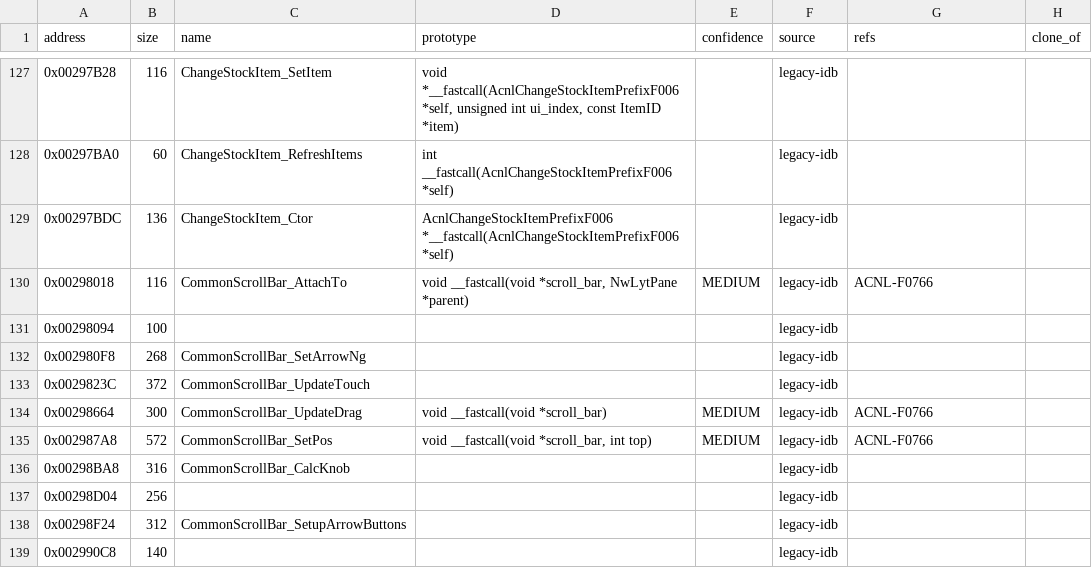
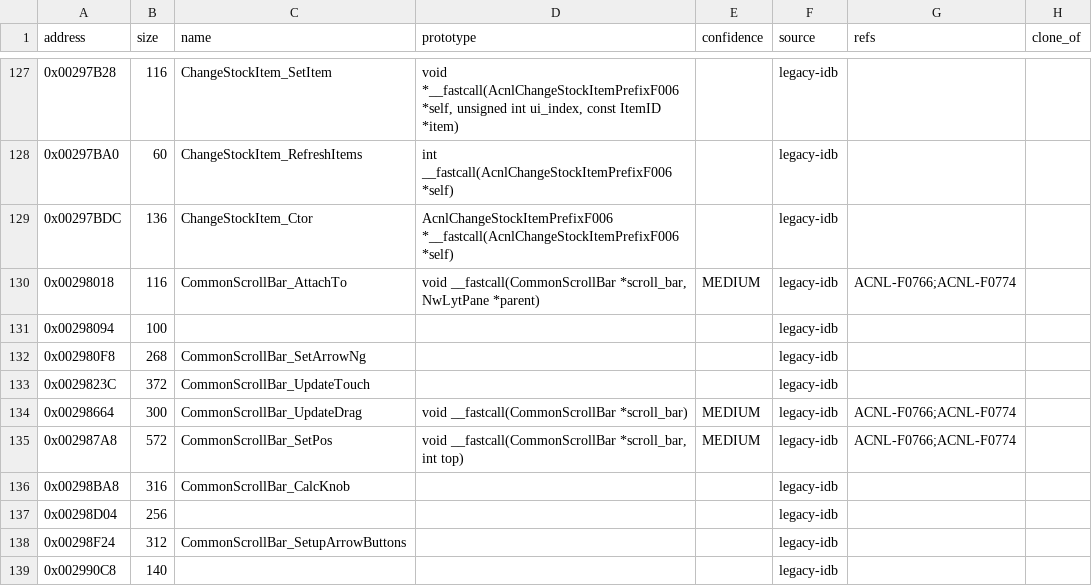
Before and after one commit to yak9909/ac3ds-re, a CSV file: symbols/acnl_jpn_v15/functions/00200000.csv, drawn as a sheet; only a part is shown, gaps mark what is left out.

```diff
--- a/symbols/acnl_jpn_v15/functions/00200000.csv
+++ b/symbols/acnl_jpn_v15/functions/00200000.csv
@@ -129,3 +129,3 @@ address,size,name,prototype,confidence,source,refs,clone_of
 0x00297BDC,136,ChangeStockItem_Ctor,AcnlChangeStockItemPrefixF006 *__fastcall(AcnlChangeStockItemPrefixF006 *self),,legacy-idb,,
-0x00298018,116,CommonScrollBar_AttachTo,"void __fastcall(void *scroll_bar, NwLytPane *parent)",MEDIUM,legacy-idb,ACNL-F0766,
+0x00298018,116,CommonScrollBar_AttachTo,"void __fastcall(CommonScrollBar *scroll_bar, NwLytPane *parent)",MEDIUM,legacy-idb,ACNL-F0766;ACNL-F0774,
 0x00298094,100,,,,legacy-idb,,
@@ -133,4 +133,4 @@ address,size,name,prototype,confidence,source,refs,clone_of
 0x0029823C,372,CommonScrollBar_UpdateTouch,,,legacy-idb,,
-0x00298664,300,CommonScrollBar_UpdateDrag,void __fastcall(void *scroll_bar),MEDIUM,legacy-idb,ACNL-F0766,
-0x002987A8,572,CommonScrollBar_SetPos,"void __fastcall(void *scroll_bar, int top)",MEDIUM,legacy-idb,ACNL-F0766,
+0x00298664,300,CommonScrollBar_UpdateDrag,void __fastcall(CommonScrollBar *scroll_bar),MEDIUM,legacy-idb,ACNL-F0766;ACNL-F0774,
+0x002987A8,572,CommonScrollBar_SetPos,"void __fastcall(CommonScrollBar *scroll_bar, int top)",MEDIUM,legacy-idb,ACNL-F0766;ACNL-F0774,
 0x00298BA8,316,CommonScrollBar_CalcKnob,,,legacy-idb,,
```
Also changed, not shown: symbols/acnl_jpn_v15/comments/00200000.csv, symbols/acnl_jpn_v15/comments/00400000.csv, 14 other files.
